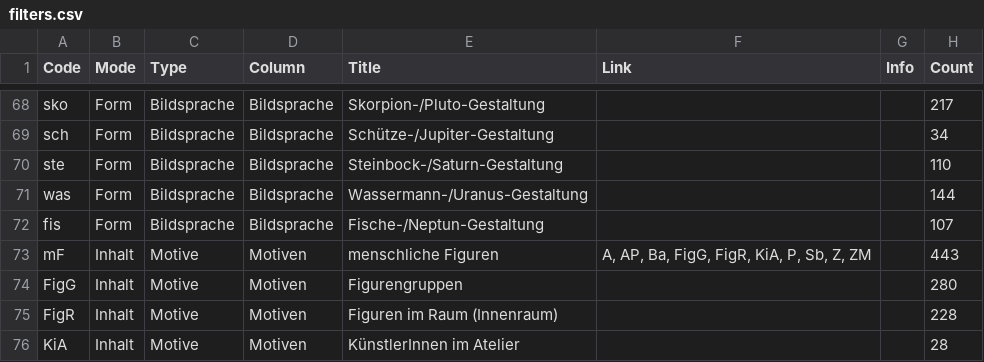
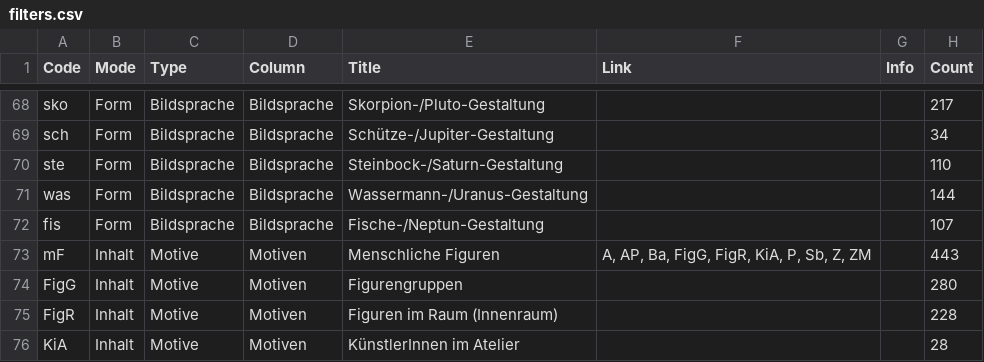
Before and after one commit to datalets/panoptikum, a CSV file: data/filters.csv, drawn as a sheet; only a part is shown, gaps mark what is left out.

Commit message:
Show selection count

```diff
--- a/data/filters.csv
+++ b/data/filters.csv
@@ -72,3 +72,3 @@ was,Form,Bildsprache,Bildsprache,Wassermann-/Uranus-Gestaltung,,,144
 fis,Form,Bildsprache,Bildsprache,Fische-/Neptun-Gestaltung,,,107
-mF,Inhalt,Motive,Motiven,menschliche Figuren,"A, AP, Ba, FigG, FigR, KiA, P, Sb, Z, ZM",,443
+mF,Inhalt,Motive,Motiven,Menschliche Figuren,"A, AP, Ba, FigG, FigR, KiA, P, Sb, Z, ZM",,443
 FigG,Inhalt,Motive,Motiven,Figurengruppen,,,280
```
Also changed, not shown: 4 other files.
